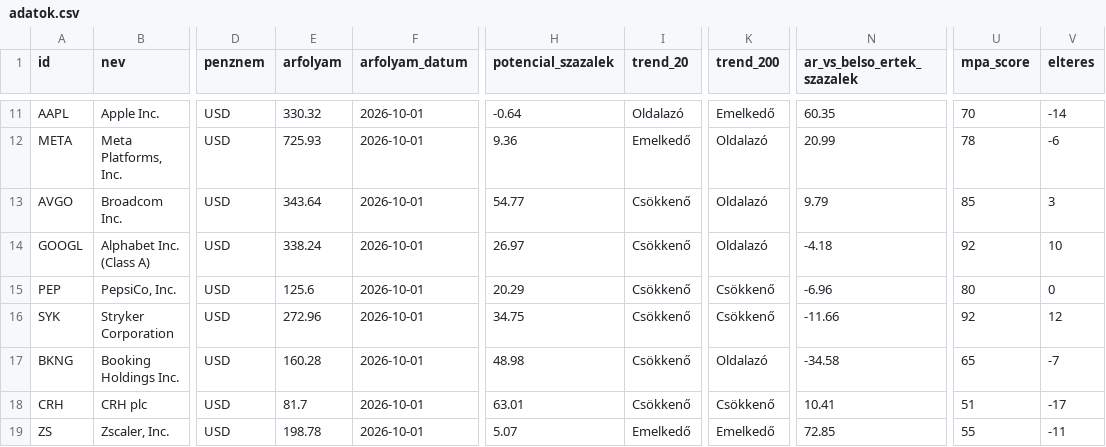
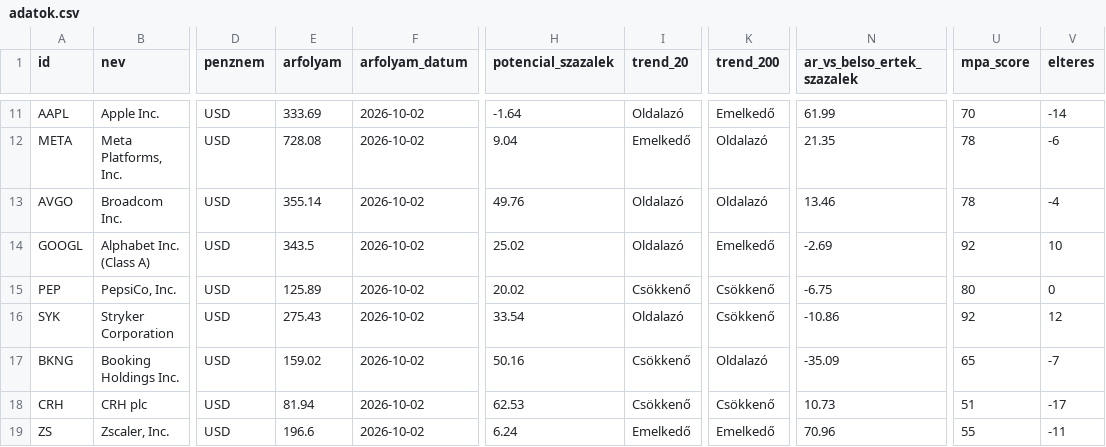
Before and after one commit to matekonnyu/moat-monitor, a CSV file: adatok.csv, drawn as a sheet; only a part is shown, gaps mark what is left out; the diff covers the shown part only; the diff names each change by its address in the sheet, - before the commit and + after, or states it on an @@ line.

```diff
--- a/adatok.csv
+++ b/adatok.csv
-E11 (arfolyam): 330.32
+E11 (arfolyam): 333.69
-F11:F19 (arfolyam_datum): 2026-10-01
+F11:F19 (arfolyam_datum): 2026-10-02
-H11 (potencial_szazalek): -0.64
+H11 (potencial_szazalek): -1.64
-N11 (ar_vs_belso_ertek_szazalek): 60.35
+N11 (ar_vs_belso_ertek_szazalek): 61.99
-E12 (arfolyam): 725.93
+E12 (arfolyam): 728.08
-H12 (potencial_szazalek): 9.36
+H12 (potencial_szazalek): 9.04
-N12 (ar_vs_belso_ertek_szazalek): 20.99
+N12 (ar_vs_belso_ertek_szazalek): 21.35
-E13 (arfolyam): 343.64
+E13 (arfolyam): 355.14
-H13 (potencial_szazalek): 54.77
+H13 (potencial_szazalek): 49.76
-I13:I14 (trend_20): Csökkenő
+I13:I14 (trend_20): Oldalazó
-N13 (ar_vs_belso_ertek_szazalek): 9.79
+N13 (ar_vs_belso_ertek_szazalek): 13.46
-U13 (mpa_score): 85
+U13 (mpa_score): 78
-V13 (elteres): 3
+V13 (elteres): -4
-E14 (arfolyam): 338.24
+E14 (arfolyam): 343.5
-H14 (potencial_szazalek): 26.97
+H14 (potencial_szazalek): 25.02
-K14 (trend_200): Oldalazó
+K14 (trend_200): Emelkedő
-N14 (ar_vs_belso_ertek_szazalek): -4.18
+N14 (ar_vs_belso_ertek_szazalek): -2.69
-E15 (arfolyam): 125.6
+E15 (arfolyam): 125.89
-H15 (potencial_szazalek): 20.29
+H15 (potencial_szazalek): 20.02
-N15 (ar_vs_belso_ertek_szazalek): -6.96
+N15 (ar_vs_belso_ertek_szazalek): -6.75
-E16 (arfolyam): 272.96
+E16 (arfolyam): 275.43
-H16 (potencial_szazalek): 34.75
+H16 (potencial_szazalek): 33.54
-I16 (trend_20): Csökkenő
+I16 (trend_20): Oldalazó
-N16 (ar_vs_belso_ertek_szazalek): -11.66
+N16 (ar_vs_belso_ertek_szazalek): -10.86
-E17 (arfolyam): 160.28
+E17 (arfolyam): 159.02
-H17 (potencial_szazalek): 48.98
+H17 (potencial_szazalek): 50.16
-N17 (ar_vs_belso_ertek_szazalek): -34.58
+N17 (ar_vs_belso_ertek_szazalek): -35.09
-E18 (arfolyam): 81.7
+E18 (arfolyam): 81.94
-H18 (potencial_szazalek): 63.01
+H18 (potencial_szazalek): 62.53
-N18 (ar_vs_belso_ertek_szazalek): 10.41
+N18 (ar_vs_belso_ertek_szazalek): 10.73
-E19 (arfolyam): 198.78
+E19 (arfolyam): 196.6
-H19 (potencial_szazalek): 5.07
+H19 (potencial_szazalek): 6.24
-N19 (ar_vs_belso_ertek_szazalek): 72.85
+N19 (ar_vs_belso_ertek_szazalek): 70.96
```
Also changed, not shown: 87 edited cells elsewhere in this file, 8 other files.
